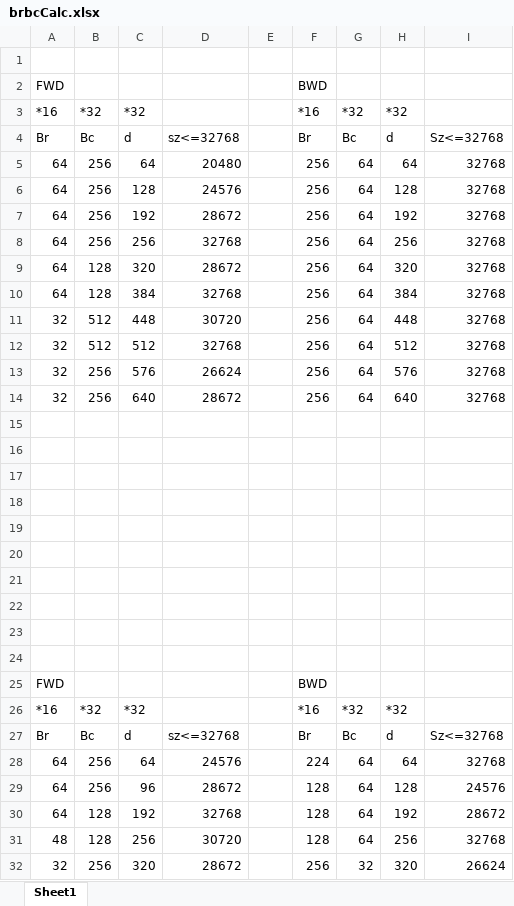
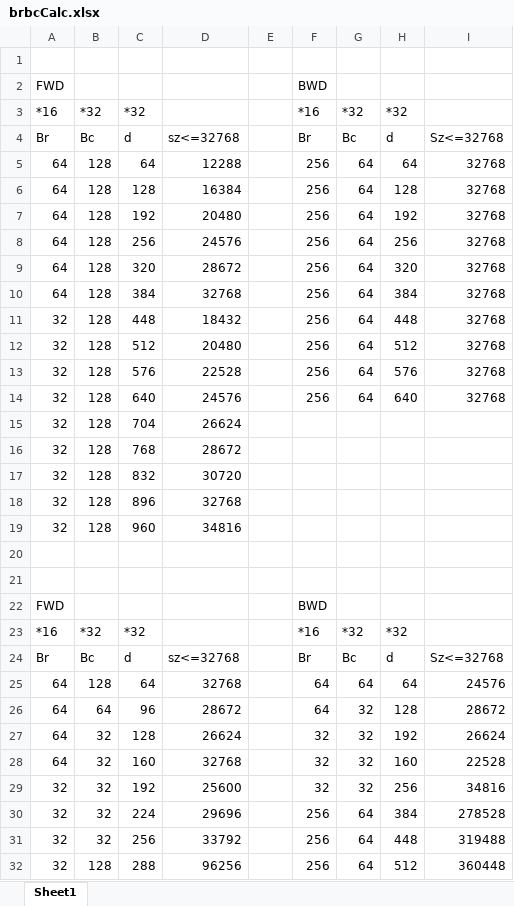
Before and after one commit to Repeerc/flash-attention-v2-RDNA3-minimal, an Excel workbook: brbcCalc.xlsx, sheet Sheet1, drawn as a sheet; only a part is shown; the shorter side is filled out with more unchanged rows; values as stored, in another font and other column widths than the file's, no borders; addresses are those after the commit; the diff covers the shown part only; the diff names each change by its address in the sheet, - before the commit and + after, or states it on an @@ line.

```diff
--- a/brbcCalc.xlsx (sheet Sheet1)
+++ b/brbcCalc.xlsx (sheet Sheet1)
-B5:B8: 256
+B5:B8: 128
-D5: 20480
+D5: 12288
-D6: 24576
+D6: 16384
-D7: 28672
+D7: 20480
-D8: 32768
+D8: 24576
-B11:B12: 512
+B11:B12: 128
-D11: 30720
+D11: 18432
-D12: 32768
+D12: 20480
-B13:B14: 256
+B13:B14: 128
-D13: 26624
+D13: 22528
-D14: 28672
+D14: 24576
+row 15: 32 | 128 | 704 | 26624
+row 16: 32 | 128 | 768 | 28672
+row 17: 32 | 128 | 832 | 30720
+row 18: 32 | 128 | 896 | 32768
+row 19: 32 | 128 | 960 | 34816
-row 22: (empty)
+row 22: FWD |  |  |  |  | BWD
+row 23: *16 | *32 | *32 |  |  | *16 | *32 | *32
+row 24: Br | Bc | d | sz<=32768 |  | Br | Bc | d | Sz<=32768
+row 25: 64 | 128 | 64 | 32768 |  | 64 | 64 | 64 | 24576
+row 26: 64 | 64 | 96 | 28672 |  | 64 | 32 | 128 | 28672
+row 27: 64 | 32 | 128 | 26624 |  | 32 | 32 | 192 | 26624
+row 28: 64 | 32 | 160 | 32768 |  | 32 | 32 | 160 | 22528
+row 29: 32 | 32 | 192 | 25600 |  | 32 | 32 | 256 | 34816
+row 30: 32 | 32 | 224 | 29696 |  | 256 | 64 | 384 | 278528
+row 31: 32 | 32 | 256 | 33792 |  | 256 | 64 | 448 | 319488
+row 32: 32 | 128 | 288 | 96256 |  | 256 | 64 | 512 | 360448
```
Also changed, not shown: 2 added rows elsewhere in this sheet, formulas that keep their value, 13 other files.
